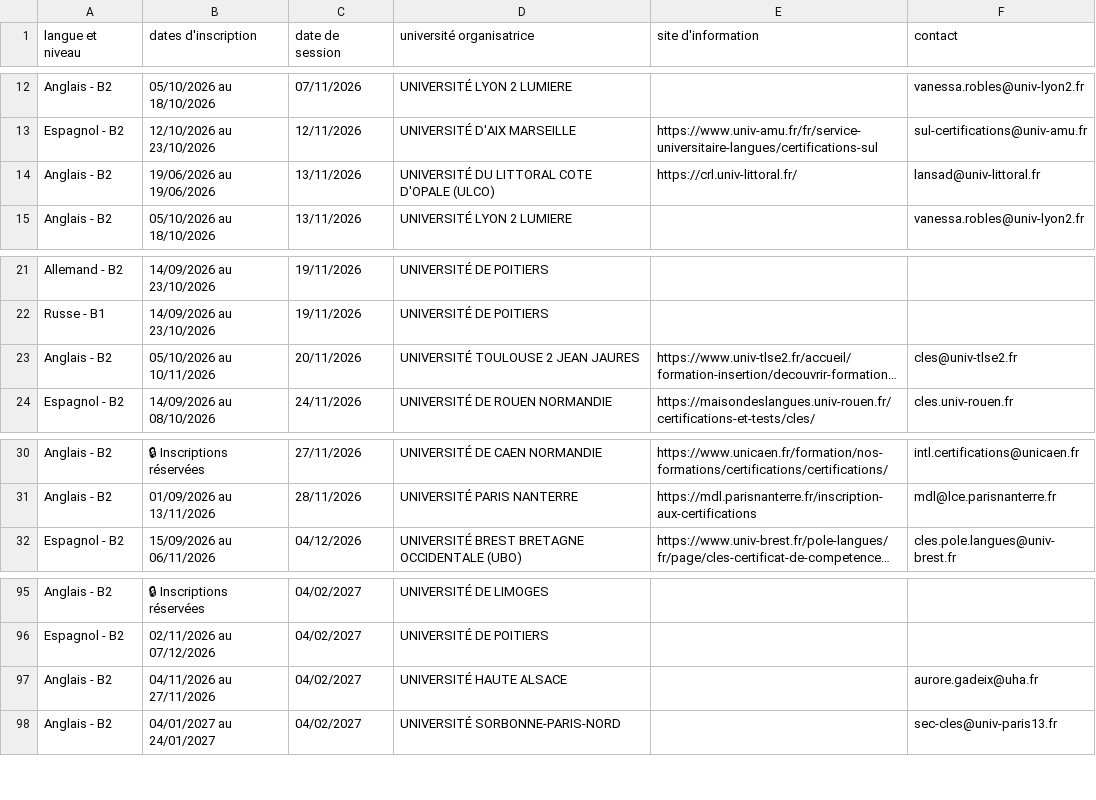
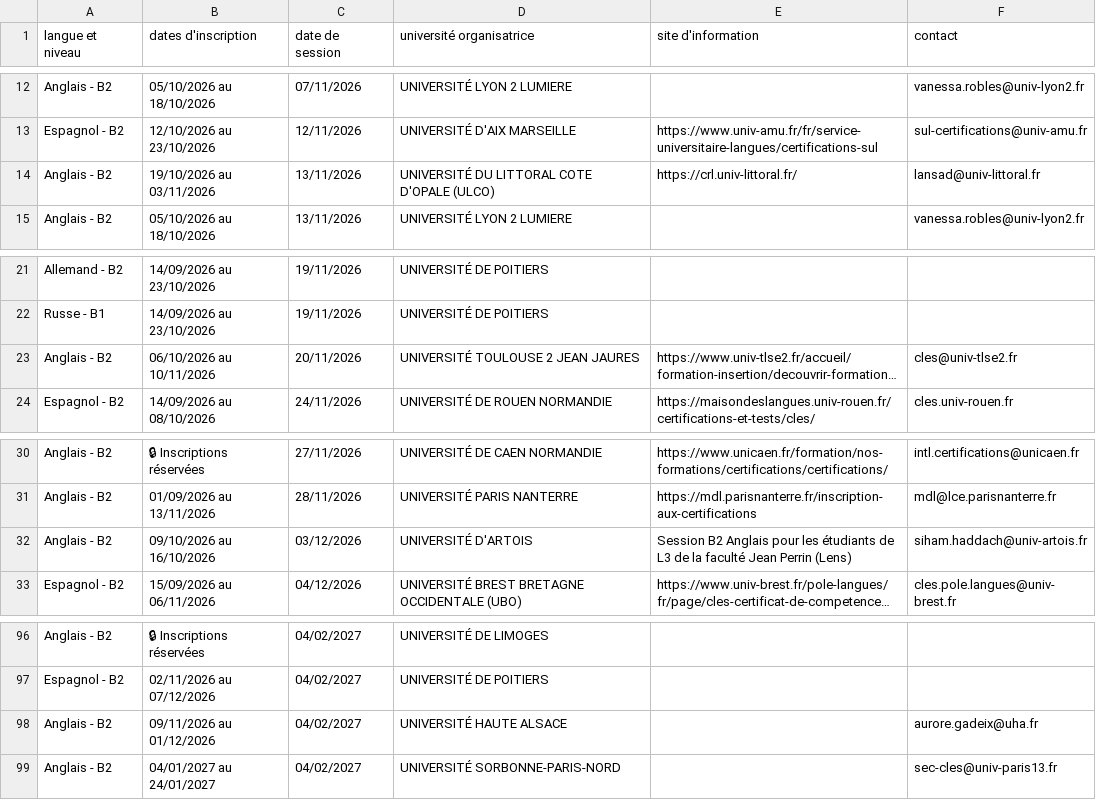
Before and after one commit to certification-cles/sessions, a CSV file: sessions.csv, drawn as a sheet; only a part is shown, gaps mark what is left out; long unchanged cells end in …; addresses are those after the commit; the diff names each change by its address in the sheet, - before the commit and + after, or states it on an @@ line.

Commit message:
MAJ sessions CLES 2026-10-12T05:00:38.977Z

```diff
--- a/sessions.csv
+++ b/sessions.csv
-B14 (dates d'inscription): 19/06/2026 au 19/06/2026
+B14 (dates d'inscription): 19/10/2026 au 03/11/2026
-B23 (dates d'inscription): 05/10/2026 au 10/11/2026
+B23 (dates d'inscription): 06/10/2026 au 10/11/2026
+row 32: Anglais - B2 | 09/10/2026 au 16/10/2026 | 03/12/2026 | UNIVERSITÉ D'ARTOIS | Session B2 Anglais pour les étudiants de L3 de la faculté Jean Perrin (Lens) | siham.haddach@univ-artois.fr
-B98 (dates d'inscription): 04/11/2026 au 27/11/2026
+B98 (dates d'inscription): 09/11/2026 au 01/12/2026
```
